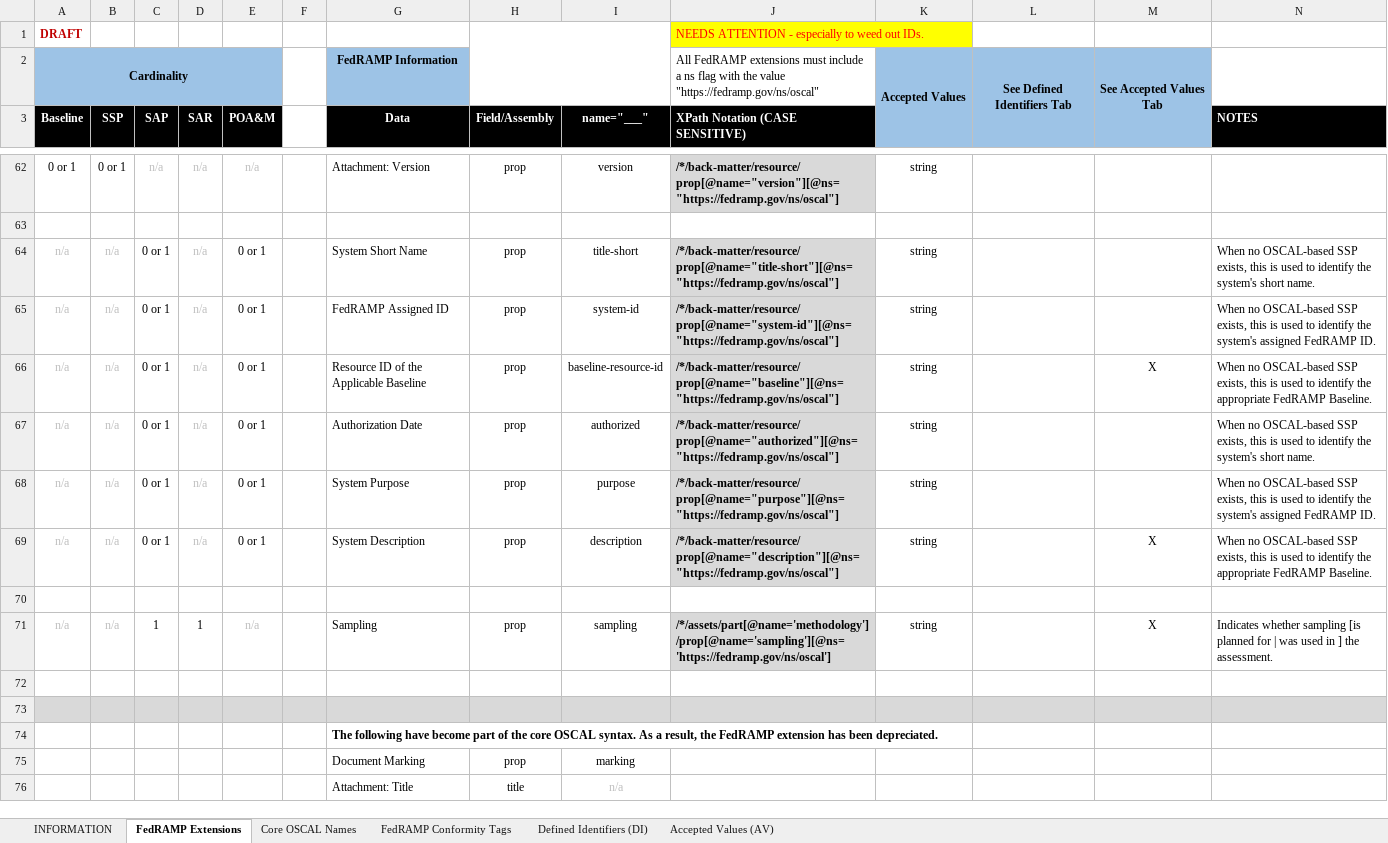
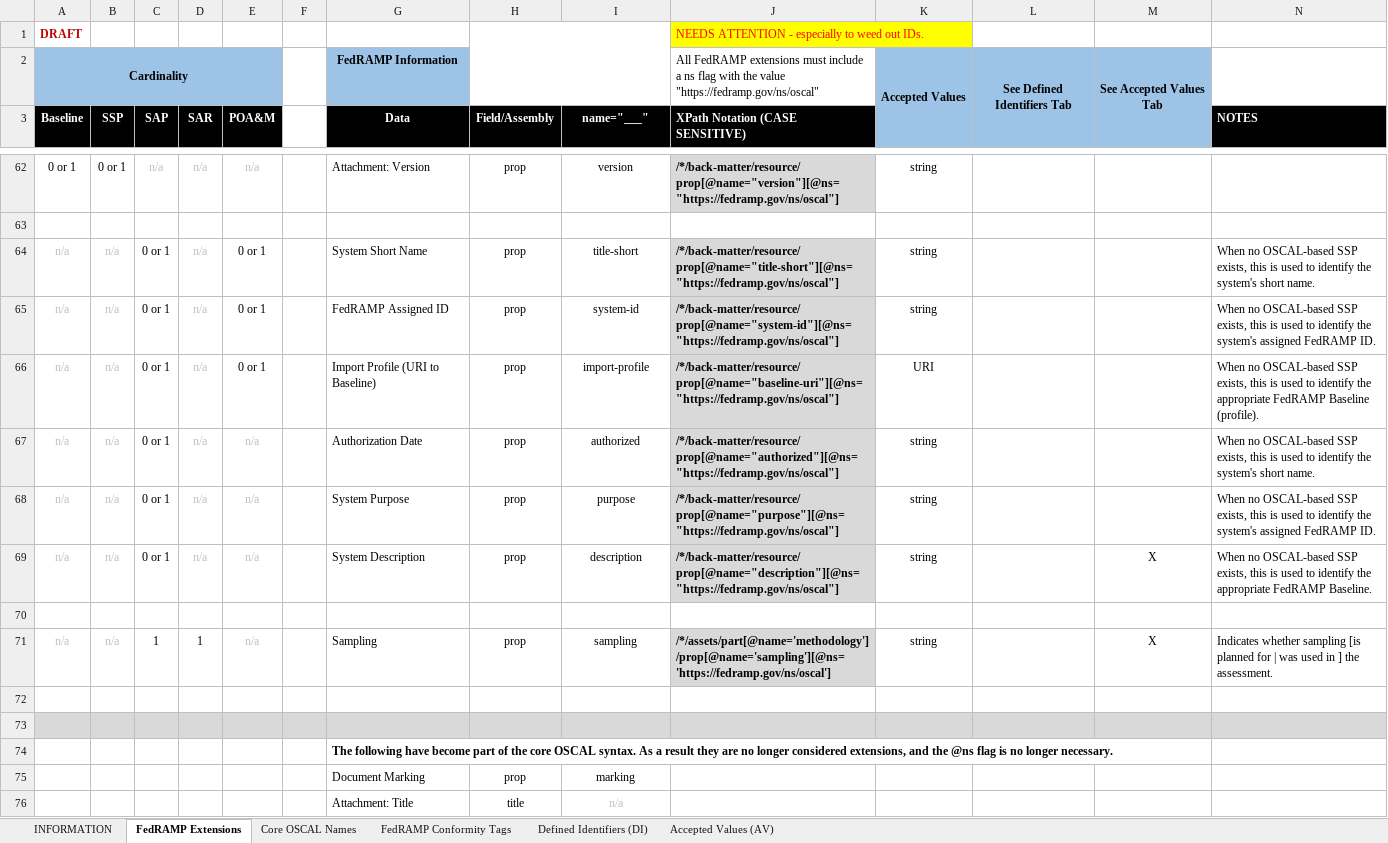
Before and after one commit to GSA/fedramp-automation, an Excel workbook: documents/FedRAMP_OSCAL_Registry.xlsx, sheet FedRAMP Extensions, drawn as a sheet; only a part is shown, gaps mark what is left out; values as stored, in another font and other column widths than the file's, no borders; the diff names each change by its address in the sheet, - before the commit and + after, or states it on an @@ line.

Commit message:
Updated Baselines and Templates

```diff
--- a/documents/FedRAMP_OSCAL_Registry.xlsx (sheet FedRAMP Extensions)
+++ b/documents/FedRAMP_OSCAL_Registry.xlsx (sheet FedRAMP Extensions)
-G66 (Data): Resource ID of the Applicable Baseline
+G66 (Data): Import Profile (URI to Baseline)
-I66 (name="___"): baseline-resource-id
+I66 (name="___"): import-profile
-J66 (XPath Notation (CASE SENSITIVE)): /*/back-matter/resource/prop[@name="baseline"][@ns="https://fedramp.gov/ns/oscal"]
+J66 (XPath Notation (CASE SENSITIVE)): /*/back-matter/resource/prop[@name="baseline-uri"][@ns="https://fedramp.gov/ns/oscal"]
-K66: string
+K66: URI
-M66: X
+M66: (empty)
-N66 (NOTES): …appropriate FedRAMP Baseline.
+N66 (NOTES): …appropriate FedRAMP Baseline (profile).
-E67:E69 (POA&M): 0 or 1
+E67:E69 (POA&M): n/a
-E67:E69 text colour: black
+E67:E69 text colour: #BFBFBF
-G74 (Data): …As a result, the FedRAMP extension has been depreciated.
+G74 (Data): …As a result they are no longer considered extensions, and the @ns flag is no longer necessary.
```
Also changed, not shown: sheet Accepted Values (AV), 23 other files.
